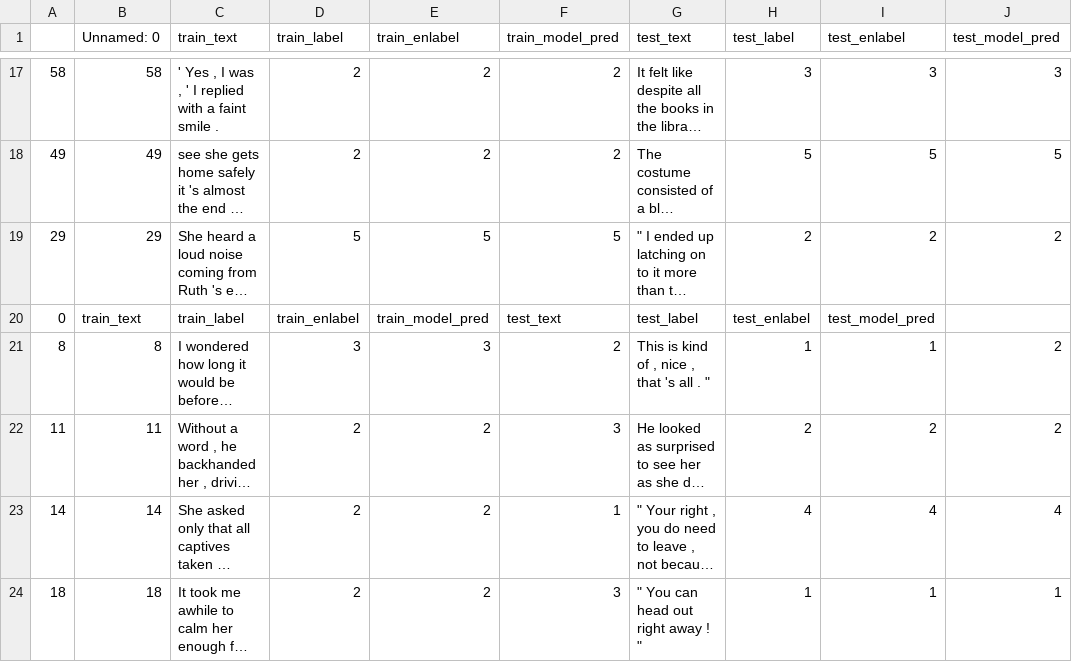
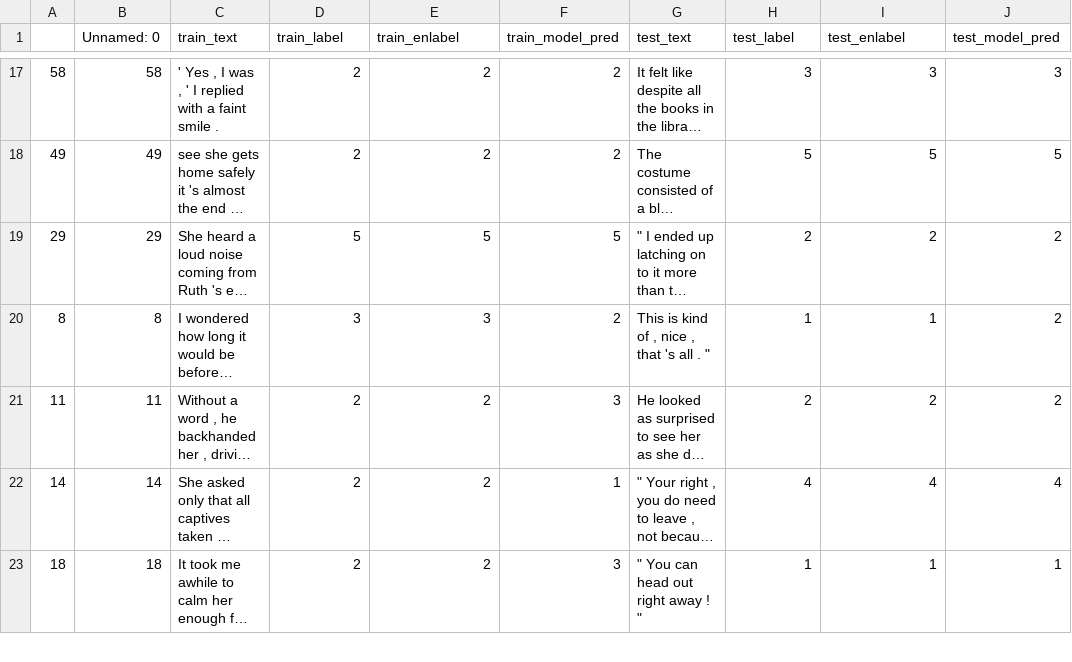
Before and after one commit to anavaleriagonzalez/anavaleriagonzalez.github.io, a CSV file: data/stimuli_presentations/preds/sentence_length/train_set1.csv, drawn as a sheet; only a part is shown, gaps mark what is left out; long unchanged cells end in …; the diff names each change by its address in the sheet, - before the commit and + after, or states it on an @@ line.

Commit message:
Update train_set1.csv

```diff
--- a/data/stimuli_presentations/preds/sentence_length/train_set1.csv
+++ b/data/stimuli_presentations/preds/sentence_length/train_set1.csv
-row 20: 0 | train_text | train_label | train_enlabel | train_model_pred | test_text | test_label | test_enlabel | test_model_pred
```
